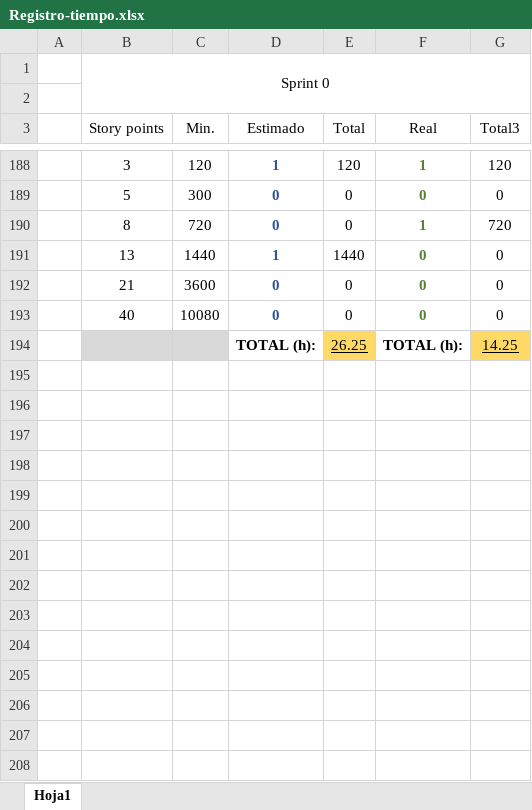
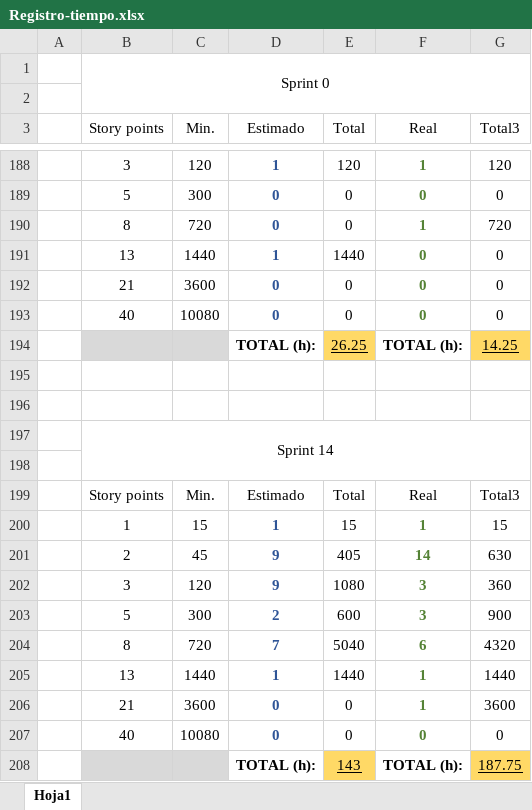
Before and after one commit to davidmigloz/go-bees, an Excel workbook: docs/rst/anexos/Registro-tiempo.xlsx, sheet Hoja1, drawn as a sheet; only a part is shown, gaps mark what is left out; values as stored, in another font and other column widths than the file's, no borders; table styles not drawn; the diff names each change by its address in the sheet, - before the commit and + after, or states it on an @@ line.

Commit message:
Document sprint 14 #154

```diff
--- a/docs/rst/anexos/Registro-tiempo.xlsx (sheet Hoja1)
+++ b/docs/rst/anexos/Registro-tiempo.xlsx (sheet Hoja1)
+row 195: (empty)
+row 196: (empty)
+row 197:  | Sprint 14
+row 198: (empty)
+row 199:  | Story points | Min. | Estimado | Total | Real | Total3
+row 200:  | 1 | 15 | 1 | 15 | 1 | 15
+row 201:  | 2 | 45 | 9 | 405 | 14 | 630
+row 202:  | 3 | 120 | 9 | 1080 | 3 | 360
+row 203:  | 5 | 300 | 2 | 600 | 3 | 900
+row 204:  | 8 | 720 | 7 | 5040 | 6 | 4320
+row 205:  | 13 | 1440 | 1 | 1440 | 1 | 1440
+row 206:  | 21 | 3600 | 0 | 0 | 1 | 3600
+row 207:  | 40 | 10080 | 0 | 0 | 0 | 0
+row 208:  |  |  | TOTAL (h): | 143 | TOTAL (h): | 187.75
```
Also changed, not shown: 2 other files.
